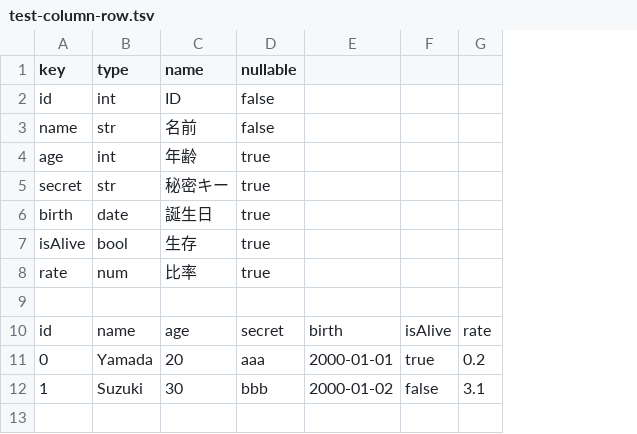
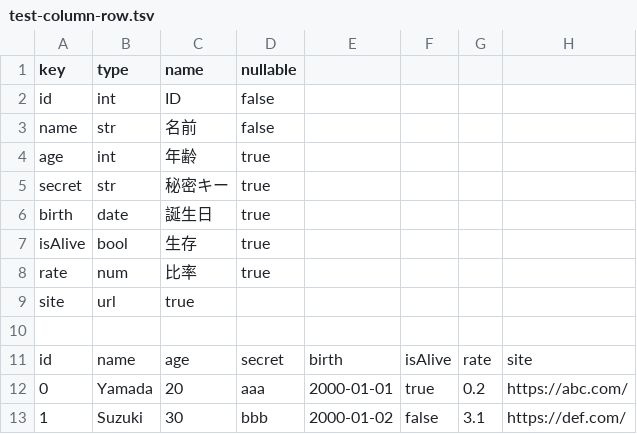
Before and after one commit to ytyaru/JS.Tsv.20210221102515, a TSV file: docs/tsv/test-column-row.tsv, drawn as a sheet; the diff names each change by its address in the sheet, - before the commit and + after, or states it on an @@ line.

```diff
--- a/docs/tsv/test-column-row.tsv
+++ b/docs/tsv/test-column-row.tsv
+column H, rows 11-13: site | https://abc.com/ | https://def.com/
+row 9: site | url | true
```
Also changed, not shown: docs/tsv/test-column-table-row.tsv, 25 other files.
